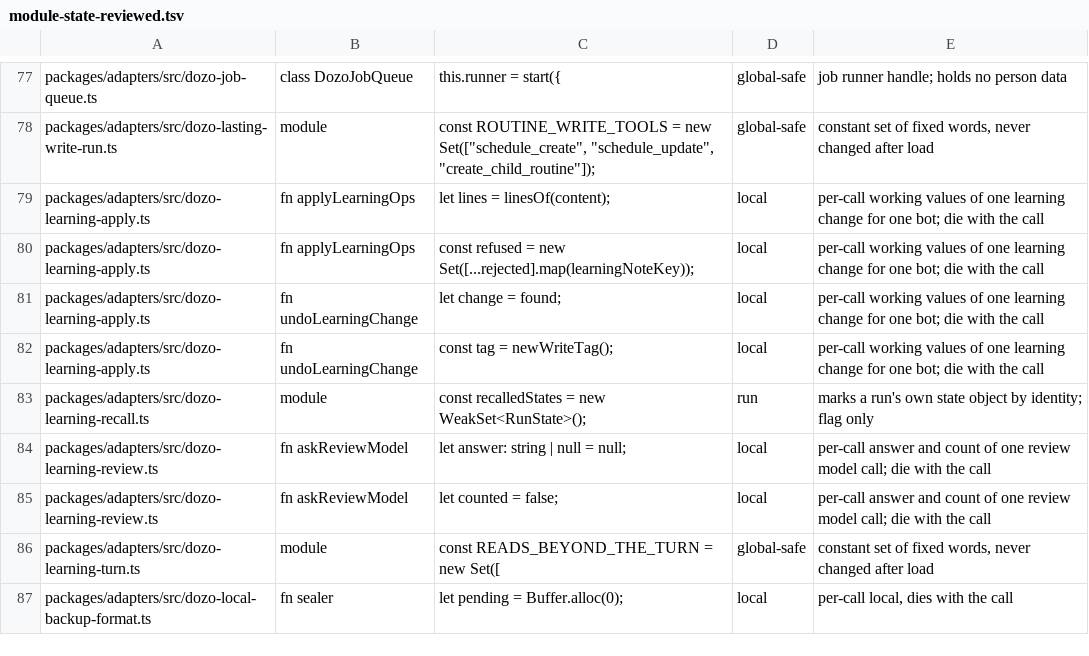
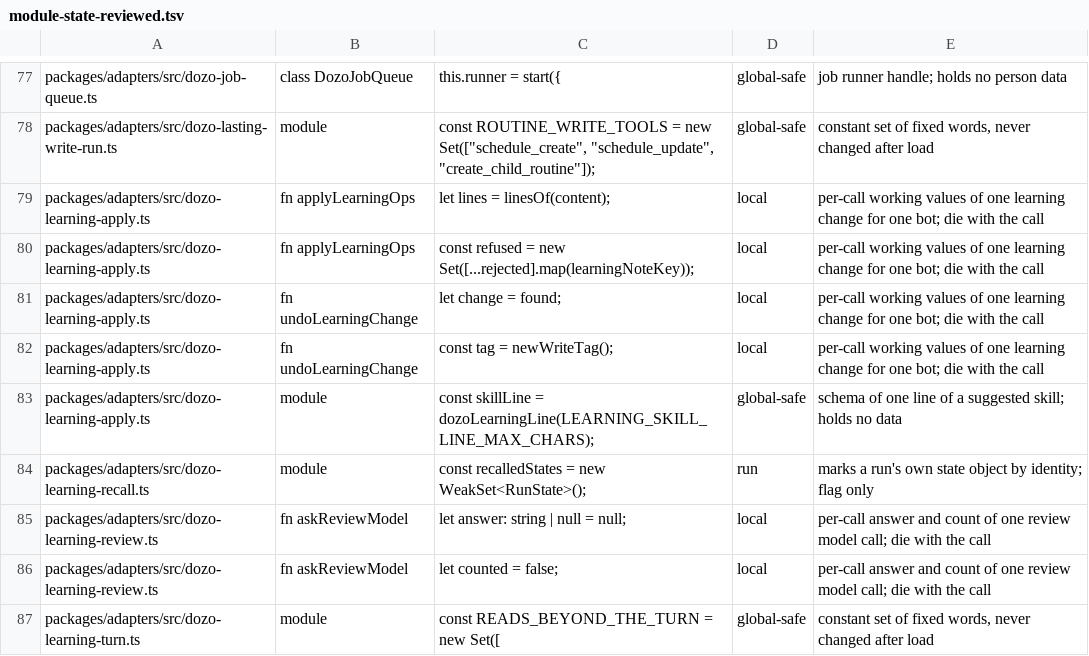
Before and after one commit to SSilistre-dev/dozo, a TSV file: dozo/db/module-state-reviewed.tsv, drawn as a sheet; only a part is shown, gaps mark what is left out; the shorter side is filled out with more unchanged rows; the diff names each change by its address in the sheet, - before the commit and + after, or states it on an @@ line.

```diff
--- a/dozo/db/module-state-reviewed.tsv
+++ b/dozo/db/module-state-reviewed.tsv
+row 83: packages/adapters/src/dozo-learning-apply.ts | module | const skillLine = dozoLearningLine(LEARNING_SKILL_LINE_MAX_CHARS); | global-safe | schema of one line of a suggested skill; holds no data
```
Also changed, not shown: 26 other files.
